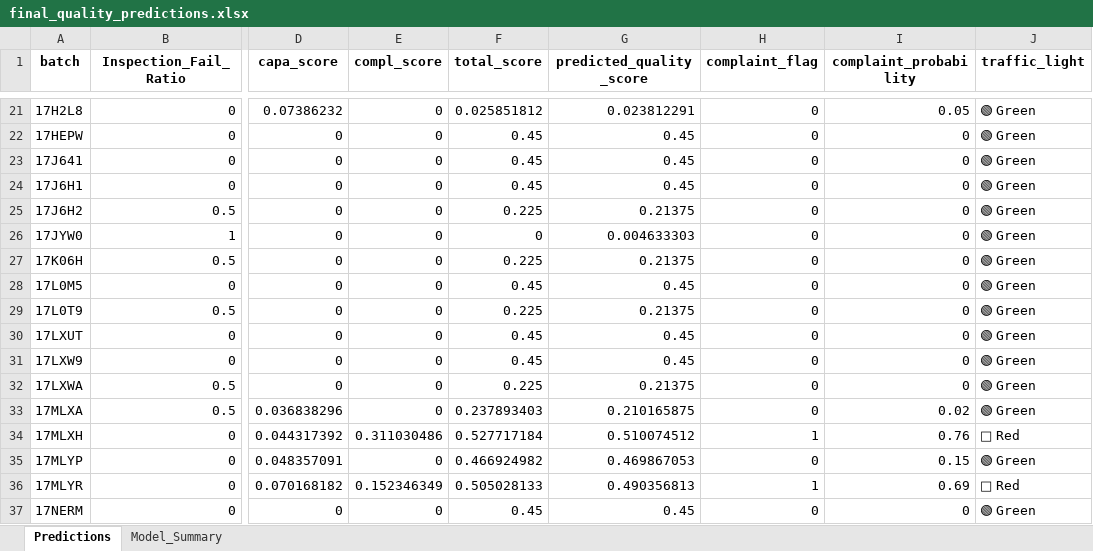
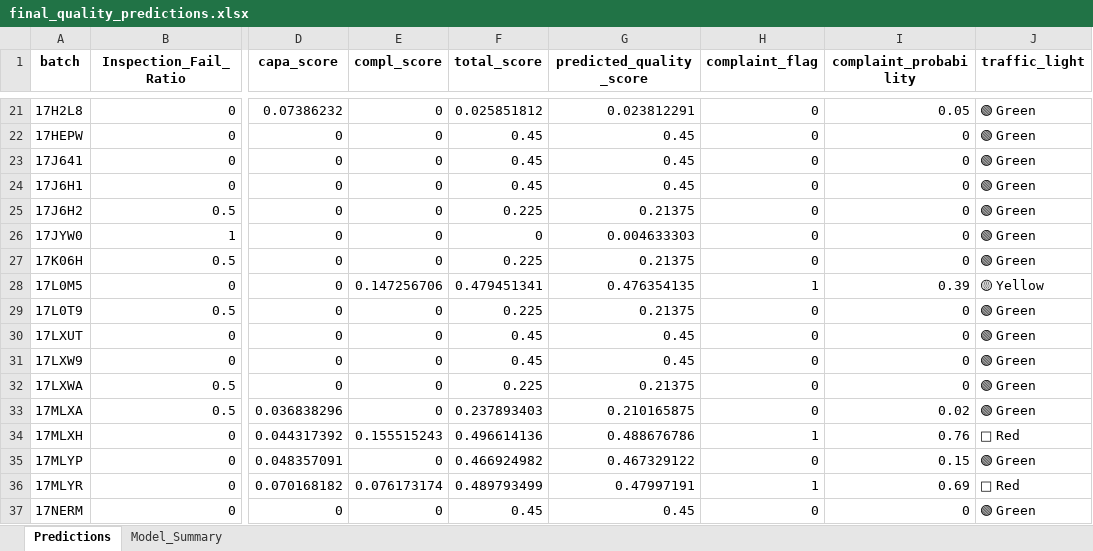
Before and after one commit to MOUNIKA18082004/alcon, an Excel workbook: final_quality_predictions.xlsx, sheet Predictions, drawn as a sheet; only a part is shown, gaps mark what is left out; values as stored, in another font and other column widths than the file's, no borders; the diff names each change by its address in the sheet, - before the commit and + after, or states it on an @@ line.

Commit message:
score changes

```diff
--- a/final_quality_predictions.xlsx (sheet Predictions)
+++ b/final_quality_predictions.xlsx (sheet Predictions)
-E28 (compl_score): 0
+E28 (compl_score): 0.147256706
-F28 (total_score): 0.45
+F28 (total_score): 0.479451341
-G28 (predicted_quality_score): 0.45
+G28 (predicted_quality_score): 0.476354135
-H28 (complaint_flag): 0
+H28 (complaint_flag): 1
-I28 (complaint_probability): 0
+I28 (complaint_probability): 0.39
-J28 (traffic_light): 🟢 Green
+J28 (traffic_light): 🟡 Yellow
-E34 (compl_score): 0.311030486
+E34 (compl_score): 0.155515243
-F34 (total_score): 0.527717184
+F34 (total_score): 0.496614136
-G34 (predicted_quality_score): 0.510074512
+G34 (predicted_quality_score): 0.488676786
-G35 (predicted_quality_score): 0.469867053
+G35 (predicted_quality_score): 0.467329122
-E36 (compl_score): 0.152346349
+E36 (compl_score): 0.076173174
-F36 (total_score): 0.505028133
+F36 (total_score): 0.489793499
-G36 (predicted_quality_score): 0.490356813
+G36 (predicted_quality_score): 0.47997191
```
Also changed, not shown: sheet Model_Summary, quality_scores_all.xlsx, 1 other file.
